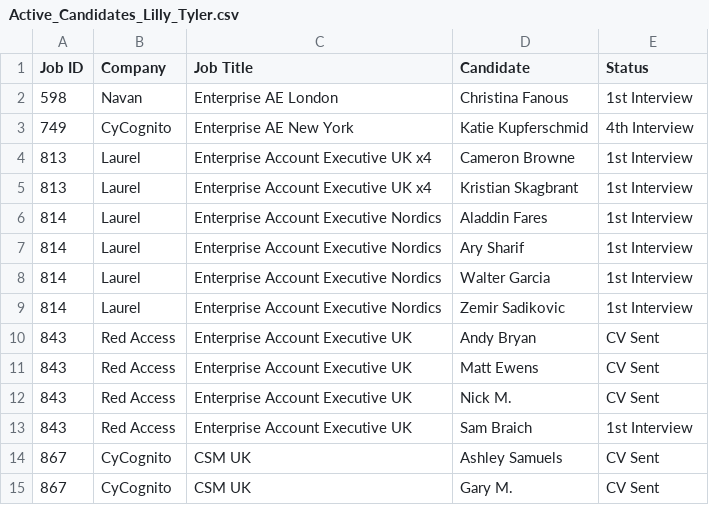
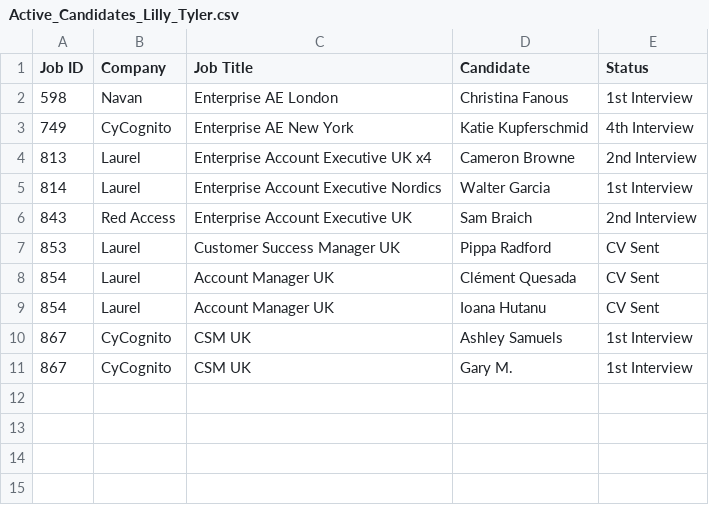
Before and after one commit to tonyfromvietnam/individual-in-play-candidate, a CSV file: Consultant_Active_Reports/Active_Candidates_Lilly_Tyler.csv, drawn as a sheet.

```diff
--- a/Consultant_Active_Reports/Active_Candidates_Lilly_Tyler.csv
+++ b/Consultant_Active_Reports/Active_Candidates_Lilly_Tyler.csv
@@ -3,13 +3,9 @@ Job ID,Company,Job Title,Candidate,Status
 749,CyCognito,Enterprise AE New York,Katie Kupferschmid,4th Interview
-813,Laurel,Enterprise Account Executive UK x4,Cameron Browne,1st Interview
-813,Laurel,Enterprise Account Executive UK x4,Kristian Skagbrant,1st Interview
-814,Laurel,Enterprise Account Executive Nordics,Aladdin Fares,1st Interview
-814,Laurel,Enterprise Account Executive Nordics,Ary Sharif,1st Interview
+813,Laurel,Enterprise Account Executive UK x4,Cameron Browne,2nd Interview
 814,Laurel,Enterprise Account Executive Nordics,Walter Garcia,1st Interview
-814,Laurel,Enterprise Account Executive Nordics,Zemir  Sadikovic,1st Interview
-843,Red Access,Enterprise Account Executive UK,Andy Bryan,CV Sent
-843,Red Access,Enterprise Account Executive UK,Matt Ewens,CV Sent
-843,Red Access,Enterprise Account Executive UK,Nick M.,CV Sent
-843,Red Access,Enterprise Account Executive UK,Sam Braich,1st Interview
-867,CyCognito,CSM UK,Ashley Samuels,CV Sent
-867,CyCognito,CSM UK,Gary M.,CV Sent
+843,Red Access,Enterprise Account Executive UK,Sam Braich,2nd Interview
+853,Laurel,Customer Success Manager UK,Pippa Radford,CV Sent
+854,Laurel,Account Manager UK,Clément Quesada,CV Sent
+854,Laurel,Account Manager UK,Ioana Hutanu,CV Sent
+867,CyCognito,CSM UK,Ashley Samuels,1st Interview
+867,CyCognito,CSM UK,Gary M.,1st Interview
```
Also changed, not shown: 2nd Interviews (Last 90 Days).csv, 3rd Interviews (Last 90 Days).csv, 24 other files.
